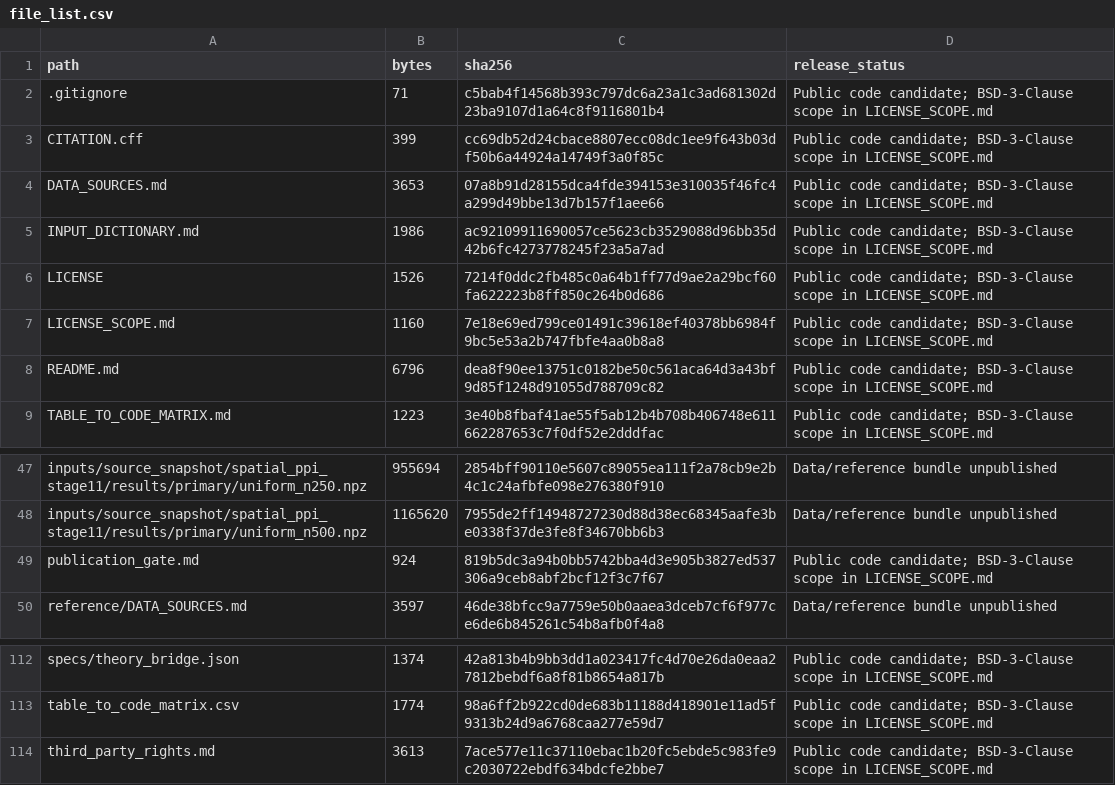
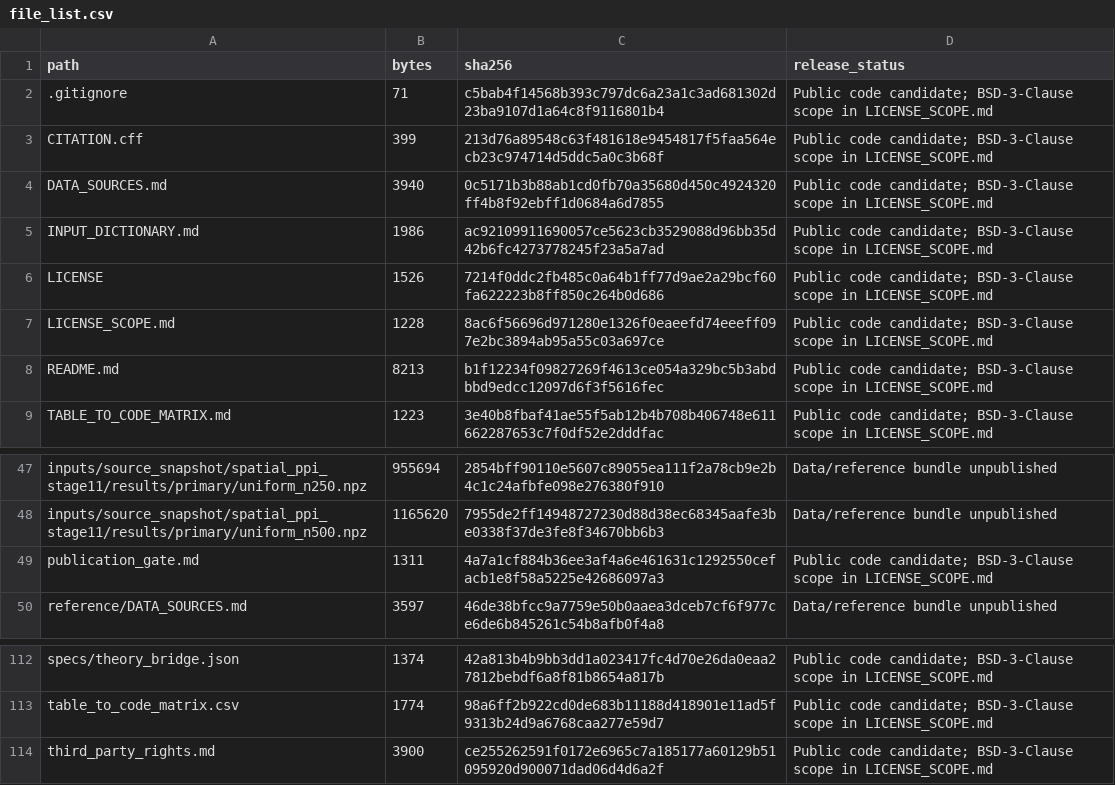
Before and after one commit to ShinShirota/spatial-ppi, a CSV file: file_list.csv, drawn as a sheet; only a part is shown, gaps mark what is left out.

Commit message:
Correct release documentation and data assembly instructions

```diff
--- a/file_list.csv
+++ b/file_list.csv
@@ -2,8 +2,8 @@ path,bytes,sha256,release_status
 .gitignore,71,c5bab4f14568b393c797dc6a23a1c3ad681302d23ba9107d1a64c8f9116801b4,Public code candidate; BSD-3-Clause scope in LICENSE_SCOPE.md
-CITATION.cff,399,cc69db52d24cbace8807ecc08dc1ee9f643b03df50b6a44924a14749f3a0f85c,Public code candidate; BSD-3-Clause scope in LICENSE_SCOPE.md
-DATA_SOURCES.md,3653,07a8b91d28155dca4fde394153e310035f46fc4a299d49bbe13d7b157f1aee66,Public code candidate; BSD-3-Clause scope in LICENSE_SCOPE.md
+CITATION.cff,399,213d76a89548c63f481618e9454817f5faa564ecb23c974714d5ddc5a0c3b68f,Public code candidate; BSD-3-Clause scope in LICENSE_SCOPE.md
+DATA_SOURCES.md,3940,0c5171b3b88ab1cd0fb70a35680d450c4924320ff4b8f92ebff1d0684a6d7855,Public code candidate; BSD-3-Clause scope in LICENSE_SCOPE.md
 INPUT_DICTIONARY.md,1986,ac92109911690057ce5623cb3529088d96bb35d42b6fc4273778245f23a5a7ad,Public code candidate; BSD-3-Clause scope in LICENSE_SCOPE.md
 LICENSE,1526,7214f0ddc2fb485c0a64b1ff77d9ae2a29bcf60fa622223b8ff850c264b0d686,Public code candidate; BSD-3-Clause scope in LICENSE_SCOPE.md
-LICENSE_SCOPE.md,1160,7e18e69ed799ce01491c39618ef40378bb6984f9bc5e53a2b747fbfe4aa0b8a8,Public code candidate; BSD-3-Clause scope in LICENSE_SCOPE.md
-README.md,6796,dea8f90ee13751c0182be50c561aca64d3a43bf9d85f1248d91055d788709c82,Public code candidate; BSD-3-Clause scope in LICENSE_SCOPE.md
+LICENSE_SCOPE.md,1228,8ac6f56696d971280e1326f0eaeefd74eeeff097e2bc3894ab95a55c03a697ce,Public code candidate; BSD-3-Clause scope in LICENSE_SCOPE.md
+README.md,8213,b1f12234f09827269f4613ce054a329bc5b3abdbbd9edcc12097d6f3f5616fec,Public code candidate; BSD-3-Clause scope in LICENSE_SCOPE.md
 TABLE_TO_CODE_MATRIX.md,1223,3e40b8fbaf41ae55f5ab12b4b708b406748e611662287653c7f0df52e2dddfac,Public code candidate; BSD-3-Clause scope in LICENSE_SCOPE.md
@@ -48,3 +48,3 @@ inputs/source_snapshot/spatial_ppi_stage11/results/primary/uniform_n250.npz,9556
 inputs/source_snapshot/spatial_ppi_stage11/results/primary/uniform_n500.npz,1165620,7955de2ff14948727230d88d38ec68345aafe3be0338f37de3fe8f34670bb6b3,Data/reference bundle unpublished
-publication_gate.md,924,819b5dc3a94b0bb5742bba4d3e905b3827ed537306a9ceb8abf2bcf12f3c7f67,Public code candidate; BSD-3-Clause scope in LICENSE_SCOPE.md
+publication_gate.md,1311,4a7a1cf884b36ee3af4a6e461631c1292550cefacb1e8f58a5225e42686097a3,Public code candidate; BSD-3-Clause scope in LICENSE_SCOPE.md
 reference/DATA_SOURCES.md,3597,46de38bfcc9a7759e50b0aaea3dceb7cf6f977ce6de6b845261c54b8afb0f4a8,Data/reference bundle unpublished
@@ -113,2 +113,2 @@ specs/theory_bridge.json,1374,42a813b4b9bb3dd1a023417fc4d70e26da0eaa27812bebdf6a
 table_to_code_matrix.csv,1774,98a6ff2b922cd0de683b11188d418901e11ad5f9313b24d9a6768caa277e59d7,Public code candidate; BSD-3-Clause scope in LICENSE_SCOPE.md
-third_party_rights.md,3613,7ace577e11c37110ebac1b20fc5ebde5c983fe9c2030722ebdf634bdcfe2bbe7,Public code candidate; BSD-3-Clause scope in LICENSE_SCOPE.md
+third_party_rights.md,3900,ce255262591f0172e6965c7a185177a60129b51095920d900071dad06d4d6a2f,Public code candidate; BSD-3-Clause scope in LICENSE_SCOPE.md
```
Also changed, not shown: 7 other files.
